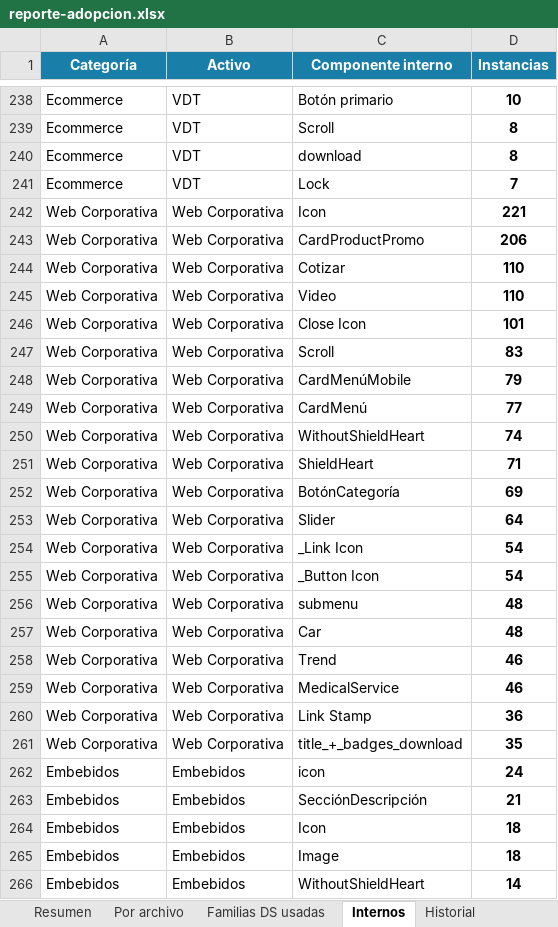
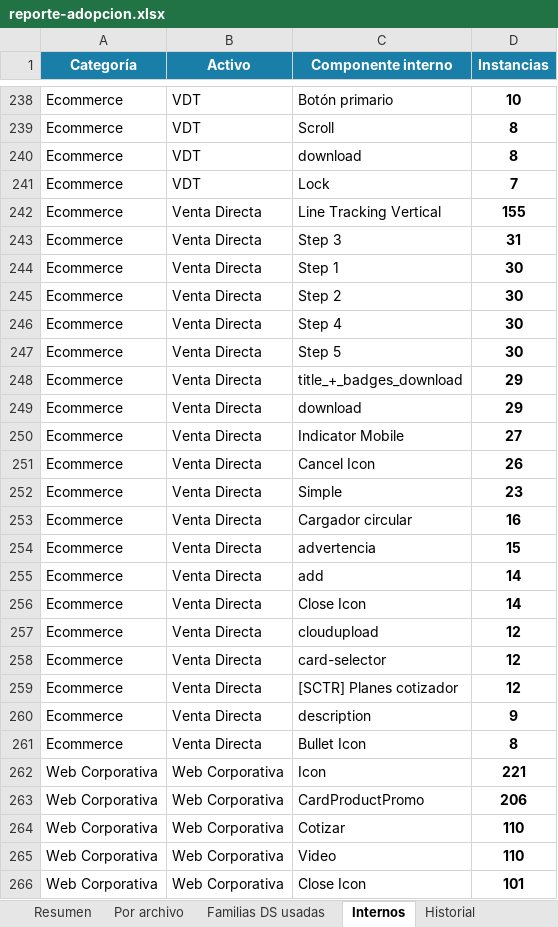
Before and after one commit to Lichadri/dalton-adoption-dashboard, an Excel workbook: docs/reporte-adopcion.xlsx, sheet Internos, drawn as a sheet; only a part is shown, gaps mark what is left out; the shorter side is filled out with more unchanged rows; values as stored, in another font and other column widths than the file's, no borders; the diff names each change by its address in the sheet, - before the commit and + after, or states it on an @@ line.

```diff
--- a/docs/reporte-adopcion.xlsx (sheet Internos)
+++ b/docs/reporte-adopcion.xlsx (sheet Internos)
+row 242: Ecommerce | Venta Directa | Line Tracking Vertical | 155
+row 243: Ecommerce | Venta Directa | Step 3 | 31
+row 244: Ecommerce | Venta Directa | Step 1 | 30
+row 245: Ecommerce | Venta Directa | Step 2 | 30
+row 246: Ecommerce | Venta Directa | Step 4 | 30
+row 247: Ecommerce | Venta Directa | Step 5 | 30
+row 248: Ecommerce | Venta Directa | title_+_badges_download | 29
+row 249: Ecommerce | Venta Directa | download | 29
+row 250: Ecommerce | Venta Directa | Indicator Mobile | 27
+row 251: Ecommerce | Venta Directa | Cancel Icon | 26
+row 252: Ecommerce | Venta Directa | Simple | 23
+row 253: Ecommerce | Venta Directa | Cargador circular | 16
+row 254: Ecommerce | Venta Directa | advertencia | 15
+row 255: Ecommerce | Venta Directa | add | 14
+row 256: Ecommerce | Venta Directa | Close Icon | 14
+row 257: Ecommerce | Venta Directa | cloudupload | 12
+row 258: Ecommerce | Venta Directa | card-selector | 12
+row 259: Ecommerce | Venta Directa | [SCTR] Planes cotizador | 12
+row 260: Ecommerce | Venta Directa | description | 9
+row 261: Ecommerce | Venta Directa | Bullet Icon | 8
```
Also changed, not shown: sheet Familias DS usadas, sheet Historial, sheet Resumen, sheet Por archivo, 2 other files.
